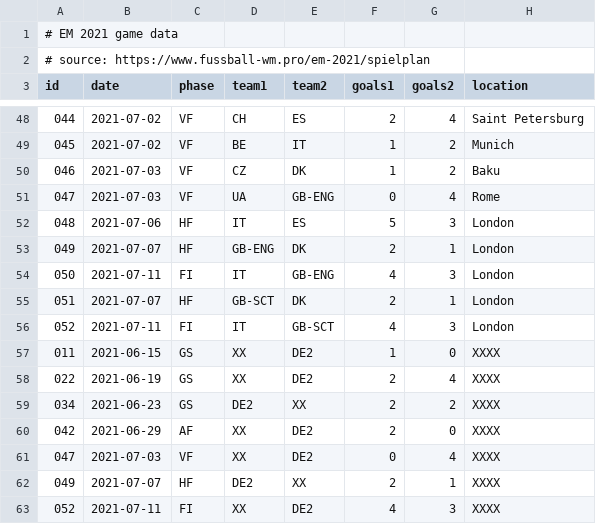
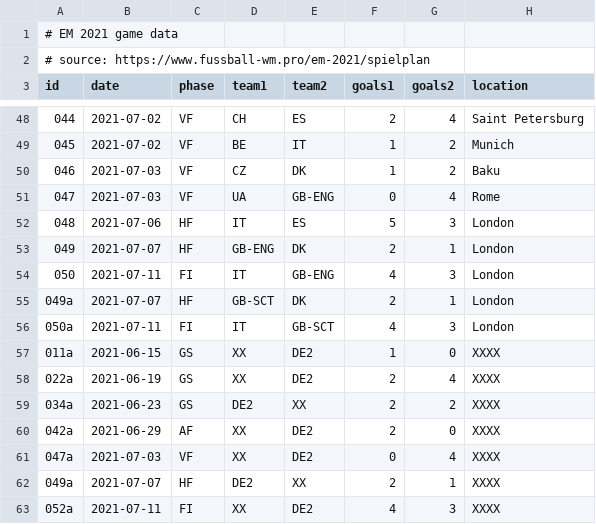
Before and after one commit to Priesemann-Group/covid19_soccer, a CSV file: data/em_game_data.csv, drawn as a sheet; only a part is shown, gaps mark what is left out.

Commit message:
Changed id suffix to added games in csv for easier sorting

```diff
--- a/data/em_game_data.csv
+++ b/data/em_game_data.csv
@@ -54,10 +54,10 @@ id, date, phase, team1, team2, goals1, goals2, location
 050, 2021-07-11, FI, IT, GB-ENG, 4, 3, London
-051, 2021-07-07, HF, GB-SCT, DK, 2, 1, London
-052, 2021-07-11, FI, IT, GB-SCT, 4, 3, London
-011, 2021-06-15, GS, XX, DE2, 1, 0, XXXX
-022, 2021-06-19, GS, XX, DE2, 2, 4, XXXX
-034, 2021-06-23, GS, DE2, XX, 2, 2, XXXX
-042, 2021-06-29, AF, XX, DE2, 2, 0, XXXX
-047, 2021-07-03, VF, XX, DE2, 0, 4, XXXX
-049, 2021-07-07, HF, DE2, XX, 2, 1, XXXX
-052, 2021-07-11, FI, XX, DE2, 4, 3, XXXX
+049a, 2021-07-07, HF, GB-SCT, DK, 2, 1, London
+050a, 2021-07-11, FI, IT, GB-SCT, 4, 3, London
+011a, 2021-06-15, GS, XX, DE2, 1, 0, XXXX
+022a, 2021-06-19, GS, XX, DE2, 2, 4, XXXX
+034a, 2021-06-23, GS, DE2, XX, 2, 2, XXXX
+042a, 2021-06-29, AF, XX, DE2, 2, 0, XXXX
+047a, 2021-07-03, VF, XX, DE2, 0, 4, XXXX
+049a, 2021-07-07, HF, DE2, XX, 2, 1, XXXX
+052a, 2021-07-11, FI, XX, DE2, 4, 3, XXXX
```
